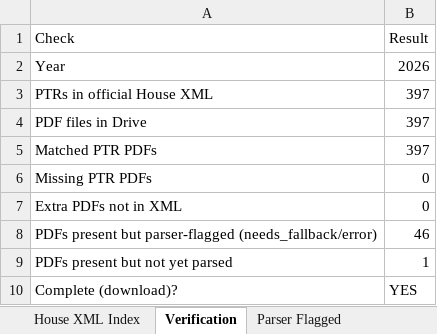
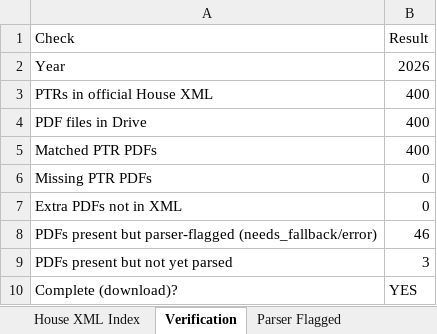
Before and after one commit to StrokeOfLuck/house-ptr-scraper, an Excel workbook: data/03_verification/House_PTR_Verification_2026.xlsx, sheet Verification, drawn as a sheet; values as stored, in another font and other column widths than the file's, no borders; the diff names each change by its address in the sheet, - before the commit and + after, or states it on an @@ line.

```diff
--- a/data/03_verification/House_PTR_Verification_2026.xlsx (sheet Verification)
+++ b/data/03_verification/House_PTR_Verification_2026.xlsx (sheet Verification)
-B3:B5 (Result): 397
+B3:B5 (Result): 400
-B9 (Result): 1
+B9 (Result): 3
```
Also changed, not shown: sheet House XML Index, data/03_verification/House_PTR_Verification_2021.xlsx, data/03_verification/House_PTR_Verification_2022.xlsx, 16 other files.
